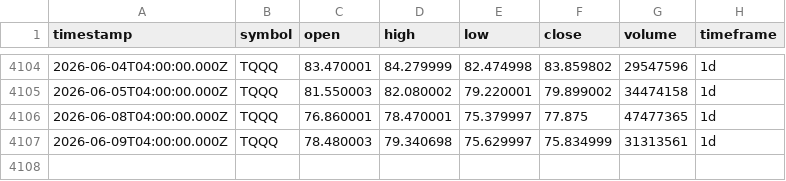
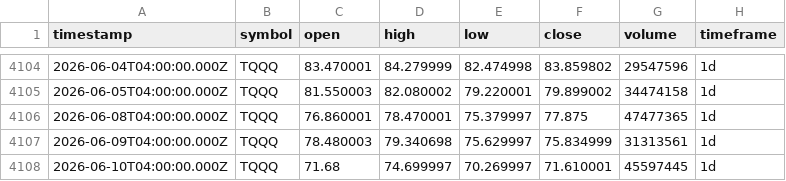
Before and after one commit to adad09382/tqqq-sniper, a CSV file: data/TQQQ_1d.csv, drawn as a sheet; only a part is shown, gaps mark what is left out.

```diff
--- a/data/TQQQ_1d.csv
+++ b/data/TQQQ_1d.csv
@@ -4107 +4107,2 @@ timestamp,symbol,open,high,low,close,volume,timeframe
 2026-06-09T04:00:00.000Z,TQQQ,78.480003,79.340698,75.629997,75.834999,31313561,1d
+2026-06-10T04:00:00.000Z,TQQQ,71.68,74.699997,70.269997,71.610001,45597445,1d
```
Also changed, not shown: data/QQQ_1d.csv.
